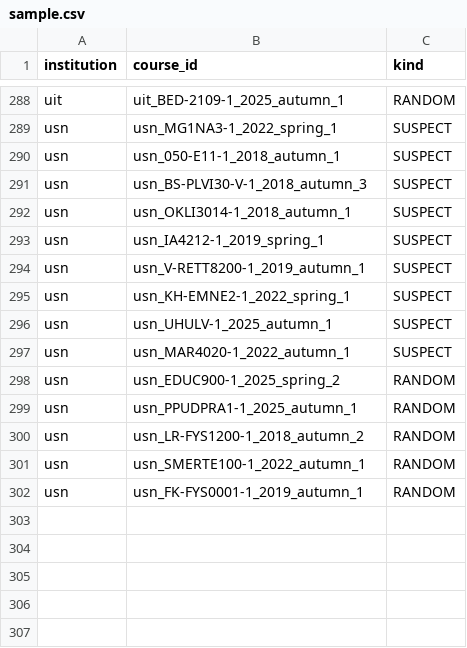
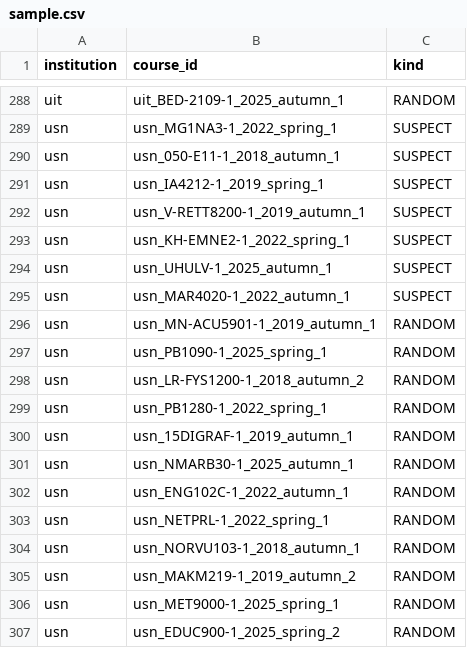
Before and after one commit to roarstovner/TEPS_course_content_harvest, a CSV file: data/audit/sections/sample.csv, drawn as a sheet; only a part is shown, gaps mark what is left out.

```diff
--- a/data/audit/sections/sample.csv
+++ b/data/audit/sections/sample.csv
@@ -290,4 +290,2 @@
 "usn","usn_050-E11-1_2018_autumn_1","SUSPECT"
-"usn","usn_BS-PLVI30-V-1_2018_autumn_3","SUSPECT"
-"usn","usn_OKLI3014-1_2018_autumn_1","SUSPECT"
 "usn","usn_IA4212-1_2019_spring_1","SUSPECT"
@@ -297,6 +295,13 @@
 "usn","usn_MAR4020-1_2022_autumn_1","SUSPECT"
+"usn","usn_MN-ACU5901-1_2019_autumn_1","RANDOM"
+"usn","usn_PB1090-1_2025_spring_1","RANDOM"
+"usn","usn_LR-FYS1200-1_2018_autumn_2","RANDOM"
+"usn","usn_PB1280-1_2022_spring_1","RANDOM"
+"usn","usn_15DIGRAF-1_2019_autumn_1","RANDOM"
+"usn","usn_NMARB30-1_2025_autumn_1","RANDOM"
+"usn","usn_ENG102C-1_2022_autumn_1","RANDOM"
+"usn","usn_NETPRL-1_2022_spring_1","RANDOM"
+"usn","usn_NORVU103-1_2018_autumn_1","RANDOM"
+"usn","usn_MAKM219-1_2019_autumn_2","RANDOM"
+"usn","usn_MET9000-1_2025_spring_1","RANDOM"
 "usn","usn_EDUC900-1_2025_spring_2","RANDOM"
-"usn","usn_PPUDPRA1-1_2025_autumn_1","RANDOM"
-"usn","usn_LR-FYS1200-1_2018_autumn_2","RANDOM"
-"usn","usn_SMERTE100-1_2022_autumn_1","RANDOM"
-"usn","usn_FK-FYS0001-1_2019_autumn_1","RANDOM"
```
Also changed, not shown: data/audit/sections/manifest.csv, 12 other files.
